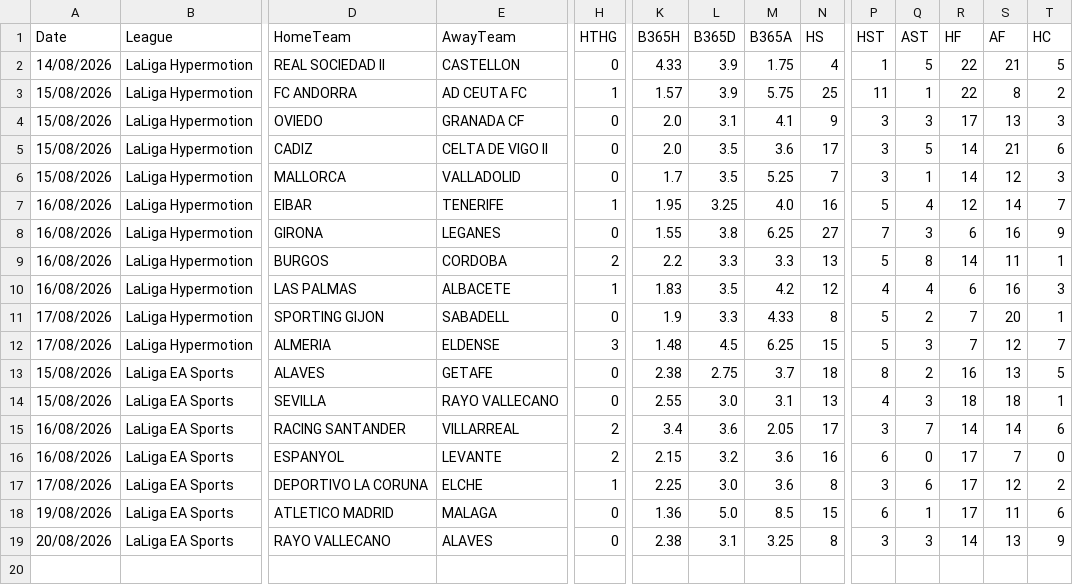
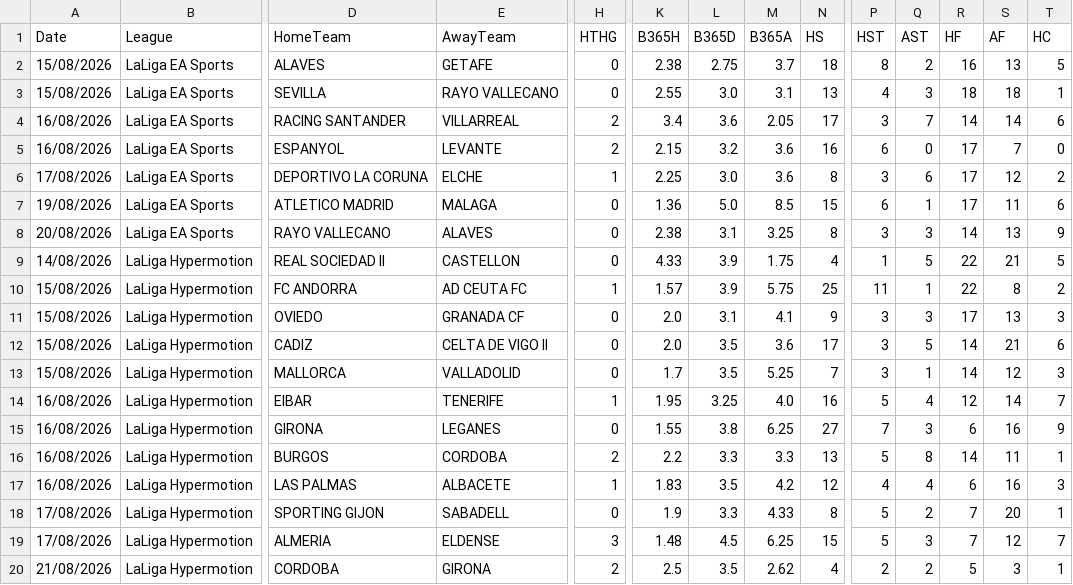
Before and after one commit to diegoroblesgutierrez87-pixel/mi-app-futbol, a CSV file: partidos_2627_actual.csv, drawn as a sheet; only a part is shown, gaps mark what is left out; addresses are those after the commit; rows hold the shown columns only; the diff covers the shown part only; the diff names each change by its address in the sheet, - before the commit and + after, or states it on an @@ line.

Commit message:
update partidos_2627_actual.csv

```diff
--- a/partidos_2627_actual.csv
+++ b/partidos_2627_actual.csv
@@ row 13 moved to row 2: 15/08/2026 @@
@@ row 14 moved to row 3: 15/08/2026 @@
@@ row 15 moved to row 4: 16/08/2026 @@
@@ row 16 moved to row 5: 16/08/2026 @@
@@ row 17 moved to row 6: 17/08/2026 @@
+row 7: 19/08/2026 | LaLiga EA Sports | ATLETICO MADRID | MALAGA | 0 | 1.36 | 5.0 | 8.5 | 15 | 6 | 1 | 17 | 11 | 6
@@ row 19 moved to row 8: 20/08/2026 @@
-A20 (Date): 19/08/2026
+A20 (Date): 21/08/2026
-B20 (League): LaLiga EA Sports
+B20 (League): LaLiga Hypermotion
-D20 (HomeTeam): ATLETICO MADRID
+D20 (HomeTeam): CORDOBA
-E20 (AwayTeam): MALAGA
+E20 (AwayTeam): GIRONA
-H20 (HTHG): 0
+H20 (HTHG): 2
-K20 (B365H): 1.36
+K20 (B365H): 2.5
-L20 (B365D): 5.0
+L20 (B365D): 3.5
-M20 (B365A): 8.5
+M20 (B365A): 2.62
-N20 (HS): 15
+N20 (HS): 4
-P20 (HST): 6
+P20 (HST): 2
-Q20 (AST): 1
+Q20 (AST): 2
-R20 (HF): 17
+R20 (HF): 5
-S20 (AF): 11
+S20 (AF): 3
-T20 (HC): 6
+T20 (HC): 1
```
Also changed, not shown: 10 edited cells elsewhere in this file.
